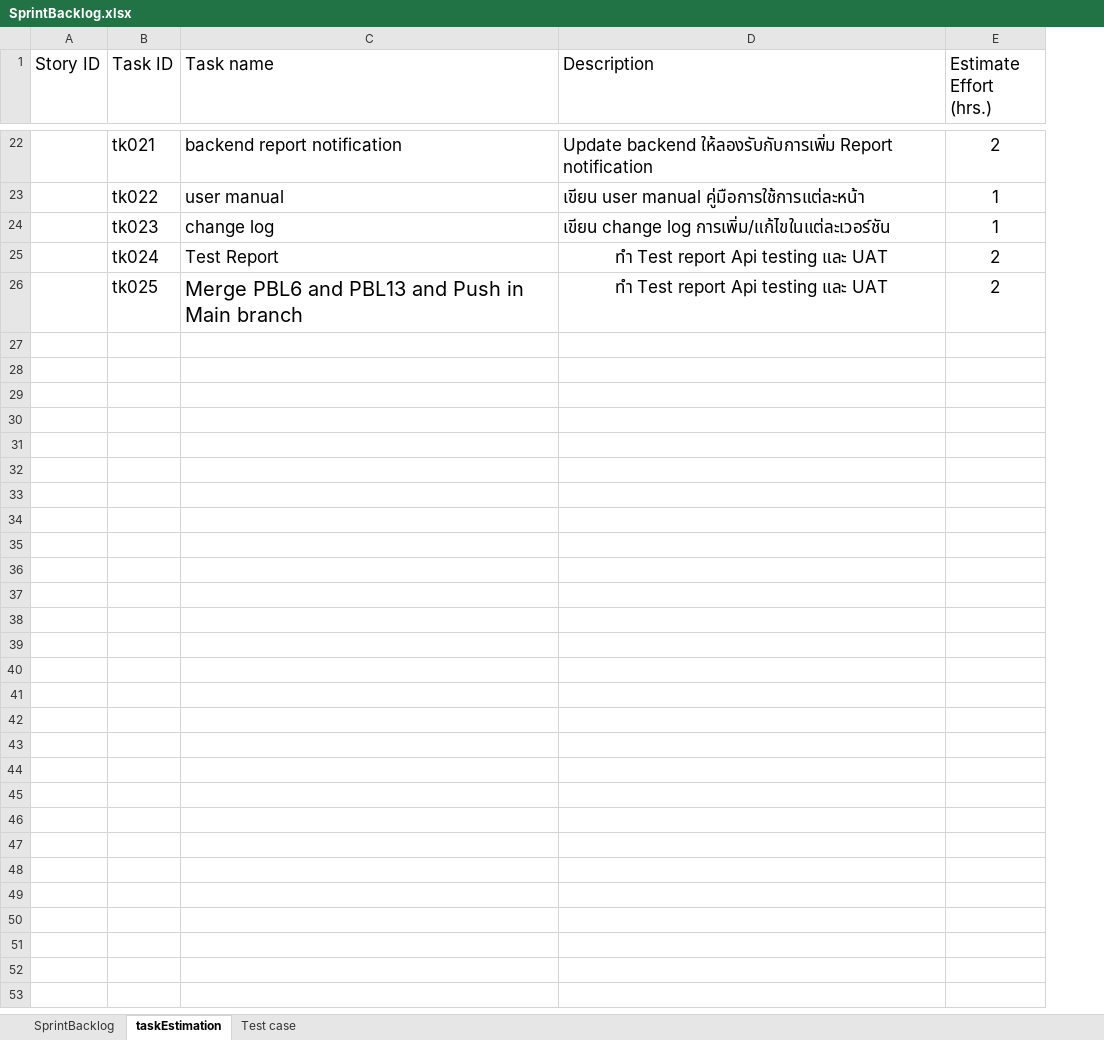
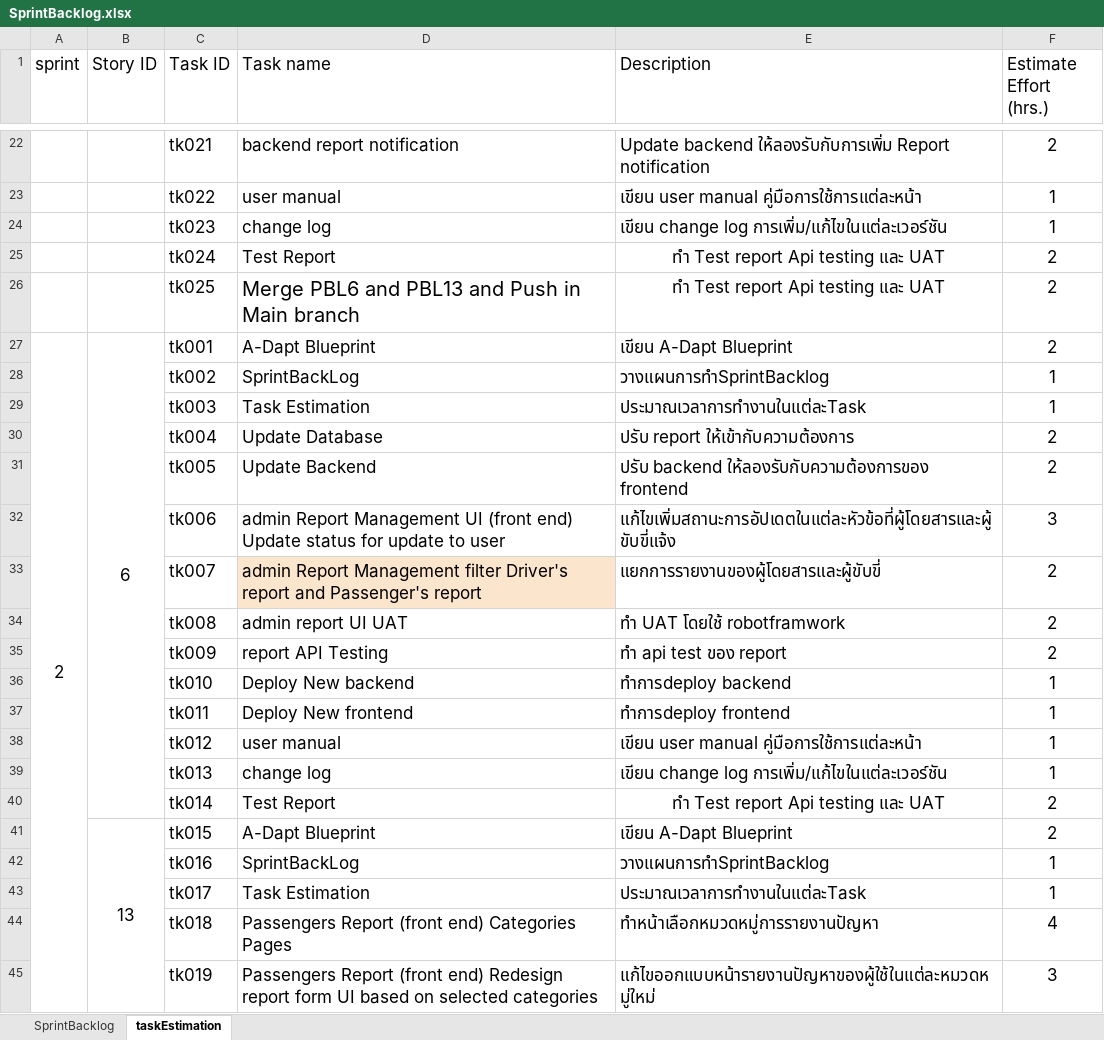
Before and after one commit to natthaphong-lab/sec2_2_PaiNamNaeWebApp, an Excel workbook: SprintBacklog.xlsx, sheet taskEstimation, drawn as a sheet; only a part is shown, gaps mark what is left out; values as stored, in another font and other column widths than the file's, no borders; charts and pictures not drawn; the diff covers the shown part only; the diff names each change by its address in the sheet, - before the commit and + after, or states it on an @@ line.

Commit message:
update SprintBacklog

```diff
--- a/SprintBacklog.xlsx (sheet taskEstimation)
+++ b/SprintBacklog.xlsx (sheet taskEstimation)
-sheet tab: Test case
+column A (sprint), empty
+row 27: 2 | 6 | tk001 | A-Dapt Blueprint | เขียน A-Dapt Blueprint | 2
+row 28:  |  | tk002 | SprintBackLog | วางแผนการทำSprintBacklog | 1
+row 29:  |  | tk003 | Task Estimation | ประมาณเวลาการทำงานในแต่ละTask | 1
+row 30:  |  | tk004 | Update Database | ปรับ report ให้เข้ากับความต้องการ | 2
+row 31:  |  | tk005 | Update Backend | ปรับ backend ให้ลองรับกับความต้องการของ frontend | 2
+row 32:  |  | tk006 | admin Report Management UI (front end) Update status for update to user | แก้ไขเพิ่มสถานะการอัปเดตในแต่ละหัวข้อที่ผู้โดยสารและผู้ขับขี่แจ้ง | 3
+row 33:  |  | tk007 | admin Report Management filter Driver's report and Passenger's report | แยกการรายงานของผู้โดยสารและผู้ขับขี่ | 2
+row 34:  |  | tk008 | admin report UI UAT | ทำ UAT โดยใช้ robotframwork | 2
+row 35:  |  | tk009 | report API Testing | ทำ api test ของ report | 2
+row 36:  |  | tk010 | Deploy New backend | ทำการdeploy backend | 1
+row 37:  |  | tk011 | Deploy New frontend | ทำการdeploy frontend | 1
+row 38:  |  | tk012 | user manual | เขียน user manual คู่มือการใช้การแต่ละหน้า | 1
+row 39:  |  | tk013 | change log | เขียน change log การเพิ่ม/แก้ไขในแต่ละเวอร์ชัน | 1
+row 40:  |  | tk014 | Test Report | ทำ Test report Api testing และ UAT | 2
+row 41:  | 13 | tk015 | A-Dapt Blueprint | เขียน A-Dapt Blueprint | 2
+row 42:  |  | tk016 | SprintBackLog | วางแผนการทำSprintBacklog | 1
+row 43:  |  | tk017 | Task Estimation | ประมาณเวลาการทำงานในแต่ละTask | 1
+row 44:  |  | tk018 | Passengers Report (front end) Categories Pages | ทำหน้าเลือกหมวดหมู่การรายงานปัญหา | 4
+row 45:  |  | tk019 | Passengers Report (front end) Redesign report form UI based on selected categories | แก้ไขออกแบบหน้ารายงานปัญหาของผู้ใช้ในแต่ละหมวดหมู่ใหม่ | 3
```
Also changed, not shown: 17 added rows elsewhere in this sheet, sheet SprintBacklog, charts or pictures.
